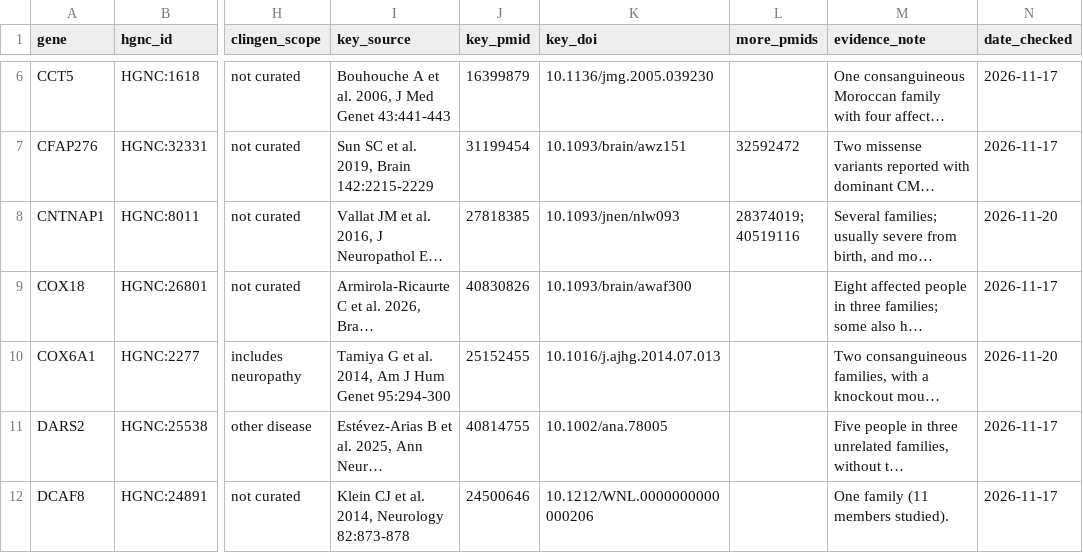
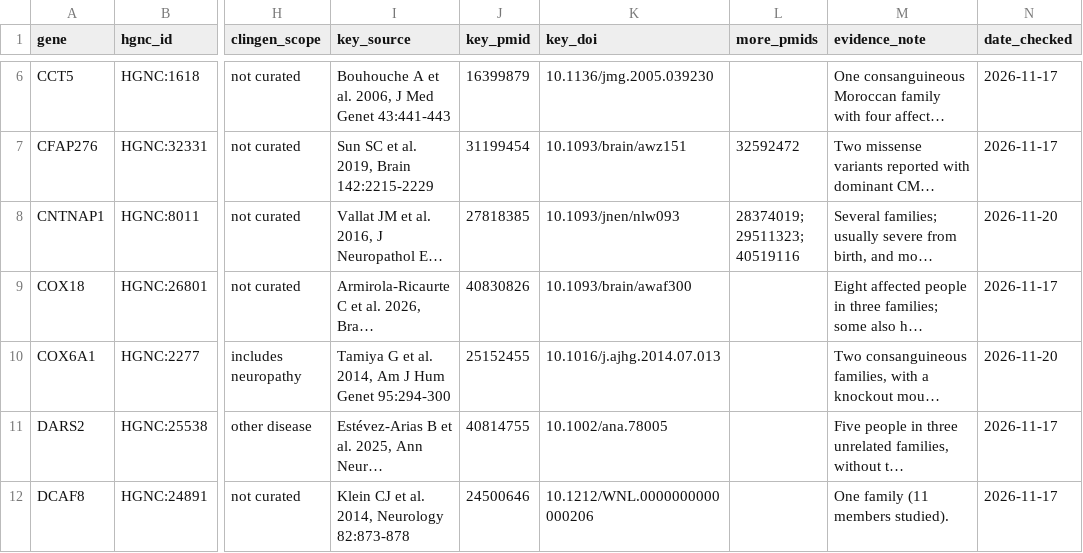
Before and after one commit to dknauss/cmt-gene-table, a CSV file: data/candidate-genes.csv, drawn as a sheet; only a part is shown, gaps mark what is left out; long unchanged cells end in …; the diff covers the shown part only; the diff names each change by its address in the sheet, - before the commit and + after, or states it on an @@ line.

```diff
--- a/data/candidate-genes.csv
+++ b/data/candidate-genes.csv
-L8 (more_pmids): 28374019; 40519116
+L8 (more_pmids): 28374019; 29511323; 40519116
```
Also changed, not shown: 14 edited cells elsewhere in this file, 2 other files.
